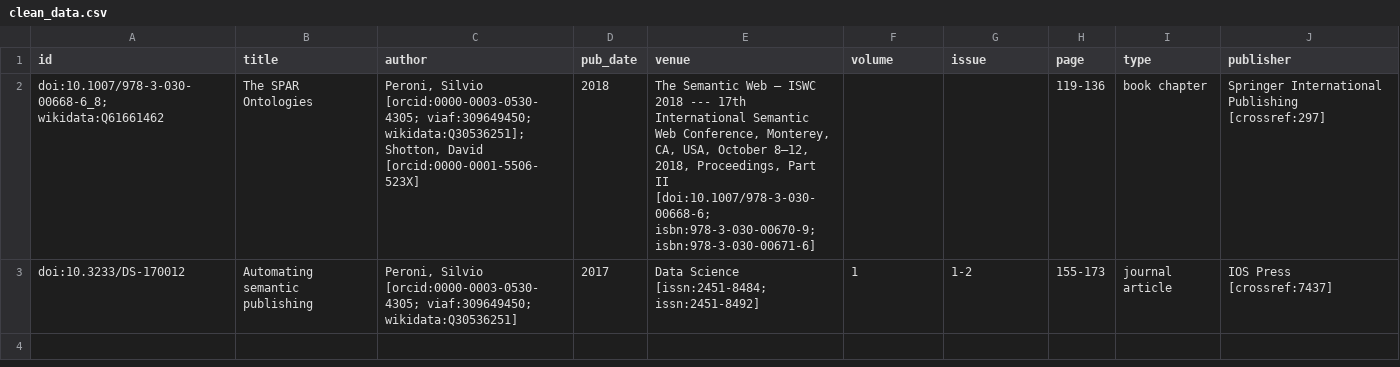
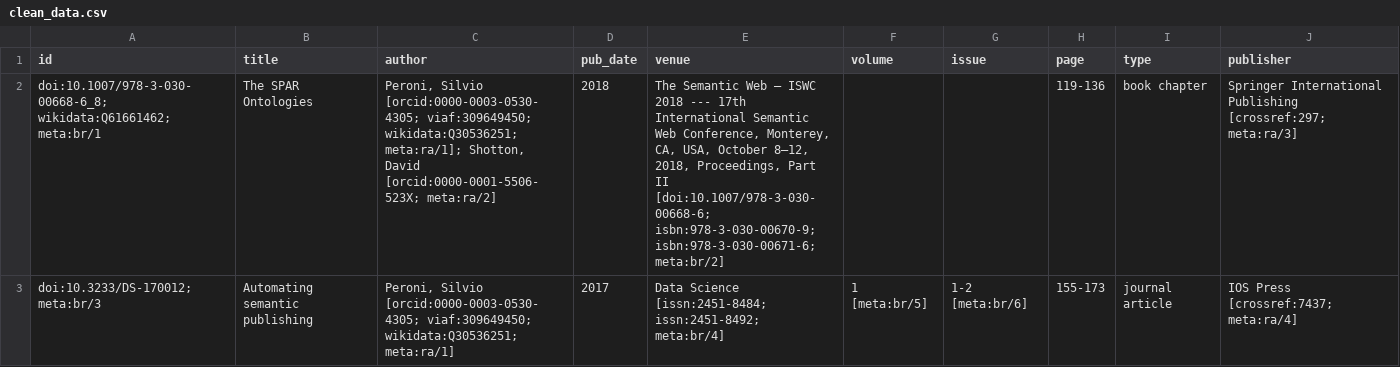
Before and after one commit to opencitations/oc_meta, a CSV file: tdd/clean_data.csv, drawn as a sheet.

```diff
--- a/tdd/clean_data.csv
+++ b/tdd/clean_data.csv
@@ -1,3 +1,3 @@
 id,title,author,pub_date,venue,volume,issue,page,type,publisher
-doi:10.1007/978-3-030-00668-6_8; wikidata:Q61661462,The SPAR Ontologies,"Peroni, Silvio [orcid:0000-0003-0530-4305; viaf:309649450; wikidata:Q30536251]; Shotton, David [orcid:0000-0001-5506-523X]",2018,"The Semantic Web – ISWC 2018 --- 17th International Semantic Web Conference, Monterey, CA, USA, October 8–12, 2018, Proceedings, Part II [doi:10.1007/978-3-030-00668-6; isbn:978-3-030-00670-9; isbn:978-3-030-00671-6]",,,119-136,book chapter,Springer International Publishing [crossref:297]
-doi:10.3233/DS-170012,Automating semantic publishing,"Peroni, Silvio [orcid:0000-0003-0530-4305; viaf:309649450; wikidata:Q30536251]",2017,Data Science [issn:2451-8484; issn:2451-8492],1,1-2,155-173,journal article,IOS Press [crossref:7437]
+doi:10.1007/978-3-030-00668-6_8; wikidata:Q61661462; meta:br/1,The SPAR Ontologies,"Peroni, Silvio [orcid:0000-0003-0530-4305; viaf:309649450; wikidata:Q30536251; meta:ra/1]; Shotton, David [orcid:0000-0001-5506-523X; meta:ra/2]",2018,"The Semantic Web – ISWC 2018 --- 17th International Semantic Web Conference, Monterey, CA, USA, October 8–12, 2018, Proceedings, Part II [doi:10.1007/978-3-030-00668-6; isbn:978-3-030-00670-9; isbn:978-3-030-00671-6; meta:br/2]",,,119-136,book chapter,Springer International Publishing [crossref:297; meta:ra/3]
+doi:10.3233/DS-170012; meta:br/3,Automating semantic publishing,"Peroni, Silvio [orcid:0000-0003-0530-4305; viaf:309649450; wikidata:Q30536251; meta:ra/1]",2017,Data Science [issn:2451-8484; issn:2451-8492; meta:br/4],1 [meta:br/5],1-2 [meta:br/6],155-173,journal article,IOS Press [crossref:7437; meta:ra/4]
```
Also changed, not shown: 5 other files.
